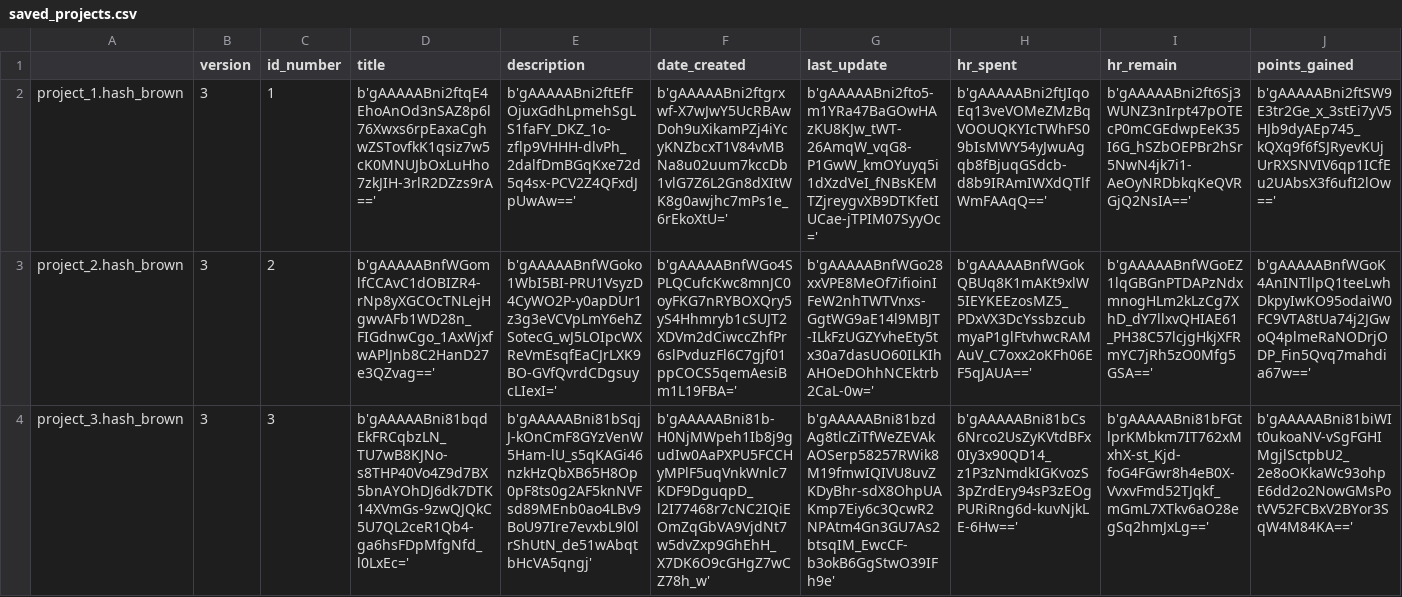
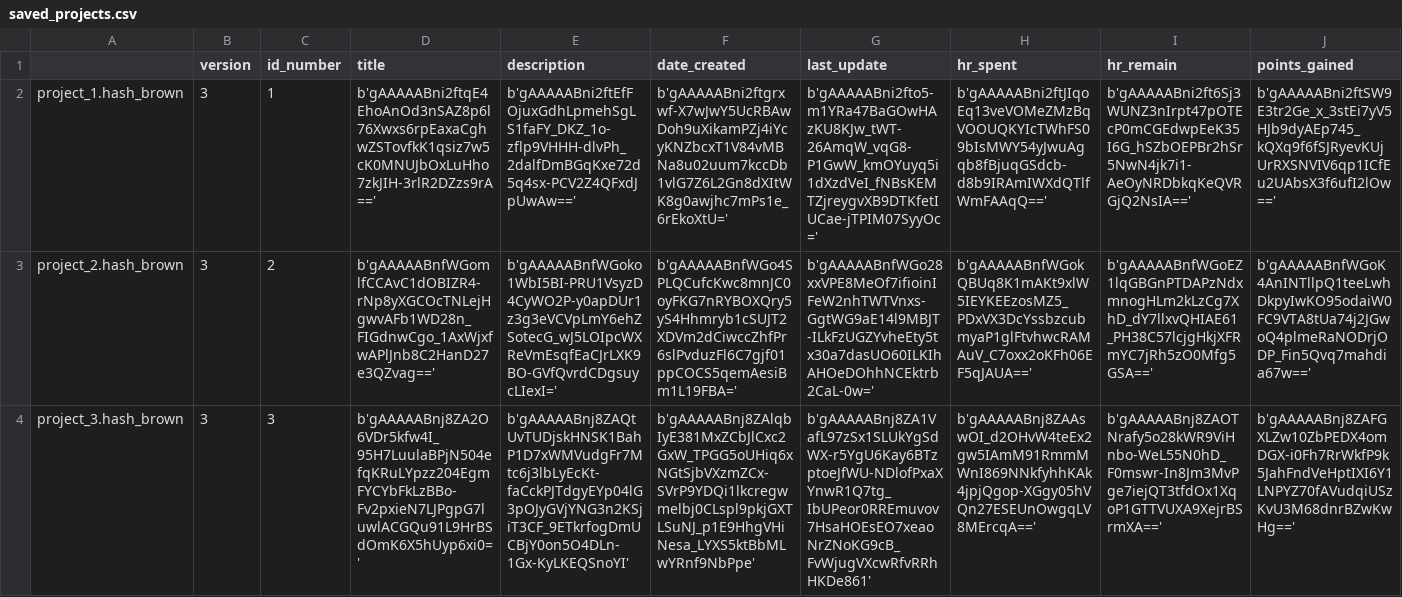
Before and after one commit to Mazchoo/ToDoQt, a CSV file: SavedToDo/saved_projects.csv, drawn as a sheet; the diff names each change by its address in the sheet, - before the commit and + after, or states it on an @@ line.

```diff
--- a/SavedToDo/saved_projects.csv
+++ b/SavedToDo/saved_projects.csv
-D4 (title): b'gAAAAABni81bqdEkFRCqbzLN_TU7wB8KJNo-s8THP40Vo4Z9d7BX5bnAYOhDJ6dk7DTK14XVmGs-9zwQJQkC5U7QL2ceR1Qb4-ga6hsFDpMfgNfd_l0LxEc='
+D4 (title): b'gAAAAABnj8ZA2O6VDr5kfw4I_95H7LuulaBPjN504efqKRuLYpzz204EgmFYCYbFkLzBBo-Fv2pxieN7LJPgpG7luwlACGQu91L9HrBSdOmK6X5hUyp6xi0='
-E4 (description): b'gAAAAABni81bSqjJ-kOnCmF8GYzVenW5Ham-lU_s5qKAGi46nzkHzQbXB65H8Op0pF8ts0g2AF5knNVFsd89MEnb0ao4LBv9BoU97Ire7evxbL9l0lrShUtN_de51wAbqtbHcVA5qngj'
+E4 (description): b'gAAAAABnj8ZAQtUvTUDjskHNSK1BahP1D7xWMVudgFr7Mtc6j3lbLyEcKt-faCckPJTdgyEYp04lG3pOJyGVjYNG3n2KSjiT3CF_9ETkrfogDmUCBjY0on5O4DLn-1Gx-KyLKEQSnoYI'
-F4 (date_created): b'gAAAAABni81b-H0NjMWpeh1Ib8j9gudIw0AaPXPU5FCCHyMPlF5uqVnkWnlc7KDF9DguqpD_l2I77468r7cNC2IQiEOmZqGbVA9VjdNt7w5dvZxp9GhEhH_X7DK6O9cGHgZ7wCZ78h_w'
+F4 (date_created): b'gAAAAABnj8ZAlqbIyE381MxZCbJlCxc2GxW_TPGG5oUHiq6xNGtSjbVXzmZCx-SVrP9YDQi1lkcregwmelbj0CLspl9pkjGXTLSuNJ_p1E9HhgVHiNesa_LYXS5ktBbMLwYRnf9NbPpe'
-G4 (last_update): b'gAAAAABni81bzdAg8tlcZiTfWeZEVAkAOSerp58257RWik8M19fmwIQIVU8uvZKDyBhr-sdX8OhpUAKmp7Eiy6c3QcwR2NPAtm4Gn3GU7As2btsqIM_EwcCF-b3okB6GgStwO39IFh9e'
+G4 (last_update): b'gAAAAABnj8ZA1VafL97zSx1SLUkYgSdWX-r5YgU6Kay6BTzptoeJfWU-NDlofPxaXYnwR1Q7tg_IbUPeor0RREmuvov7HsaHOEsEO7xeaoNrZNoKG9cB_FvWjugVXcwRfvRRhHKDe861'
-H4 (hr_spent): b'gAAAAABni81bCs6Nrco2UsZyKVtdBFx0Iy3x90QD14_z1P3zNmdkIGKvozS3pZrdEry94sP3zEOgPURiRng6d-kuvNjkLE-6Hw=='
+H4 (hr_spent): b'gAAAAABnj8ZAAswOI_d2OHvW4teEx2gw5IAmM91RmmMWnI869NNkfyhhKAk4jpjQgop-XGgy05hVQn27ESEUnOwgqLV8MErcqA=='
-I4 (hr_remain): b'gAAAAABni81bFGtlprKMbkm7IT762xMxhX-st_Kjd-foG4FGwr8h4eB0X-VvxvFmd52TJqkf_mGmL7XTkv6aO28egSq2hmJxLg=='
+I4 (hr_remain): b'gAAAAABnj8ZAOTNrafy5o28kWR9ViHnbo-WeL55N0hD_F0mswr-In8Jm3MvPge7iejQT3tfdOx1XqoP1GTTVUXA9XejrBSrmXA=='
-J4 (points_gained): b'gAAAAABni81biWIt0ukoaNV-vSgFGHIMgjlSctpbU2_2e8oOKkaWc93ohpE6dd2o2NowGMsPotVV52FCBxV2BYor3SqW4M84KA=='
+J4 (points_gained): b'gAAAAABnj8ZAFGXLZw10ZbPEDX4omDGX-i0Fh7RrWkfP9k5JahFndVeHptIXI6Y1LNPYZ70fAVudqiUSzKvU3M68dnrBZwKwHg=='
```
Also changed, not shown: SavedToDo/saved_tasks.csv.
